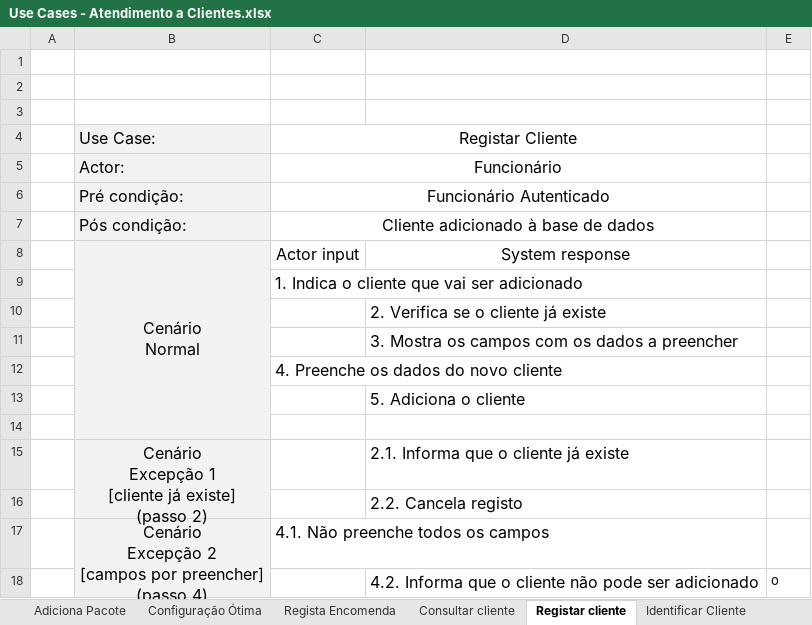
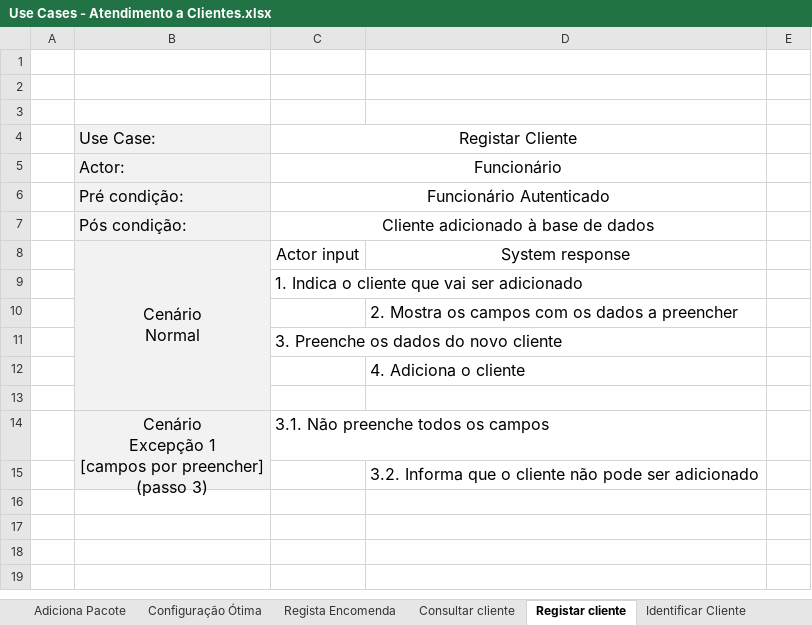
Before and after one commit to pferreira101/ConfiguraFacil, an Excel workbook: Use Cases - Atendimento a Clientes.xlsx, sheet Registar cliente, drawn as a sheet; values as stored, in another font and other column widths than the file's, no borders; removed rows and columns are numbered as before the commit, all else as after; ↵ is a line break in a cell; the diff names each change by its address in the sheet, - before the commit and + after, or states it on an @@ line.

```diff
--- a/Use Cases - Atendimento a Clientes.xlsx (sheet Registar cliente)
+++ b/Use Cases - Atendimento a Clientes.xlsx (sheet Registar cliente)
-D10: 2. Verifica se o cliente já existe
+D10: 2. Mostra os campos com os dados a preencher
-row 11:  |  |  | 3. Mostra os campos com os dados a preencher
-C11: 4. Preenche os dados do novo cliente
+C11: 3. Preenche os dados do novo cliente
-D12: 5. Adiciona o cliente
+D12: 4. Adiciona o cliente
-row 15:  | Cenário ↵ Excepção 1 ↵ [cliente já existe] ↵ (passo 2) |  | 2.1. Informa que o cliente já existe
-row 16:  |  |  | 2.2. Cancela registo
-B14: Cenário ↵ Excepção 2 ↵ [campos por preencher] ↵ (passo 4)
+B14: Cenário ↵ Excepção 1 ↵ [campos por preencher] ↵ (passo 3)
-C14: 4.1. Não preenche todos os campos
+C14: 3.1. Não preenche todos os campos
-row 18:  |  |  | 4.2. Informa que o cliente não pode ser adicionado | o
+row 15:  |  |  | 3.2. Informa que o cliente não pode ser adicionado
```
Also changed, not shown: 1 other file.
